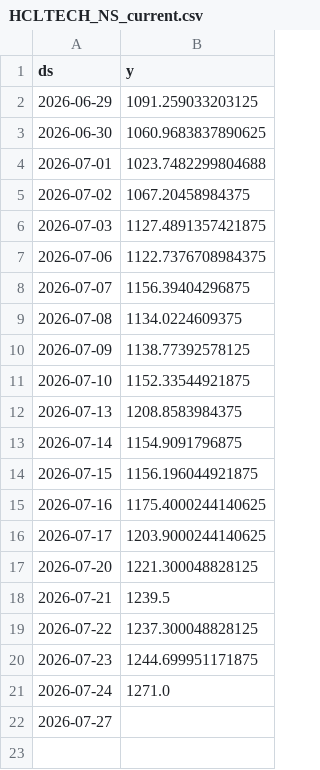
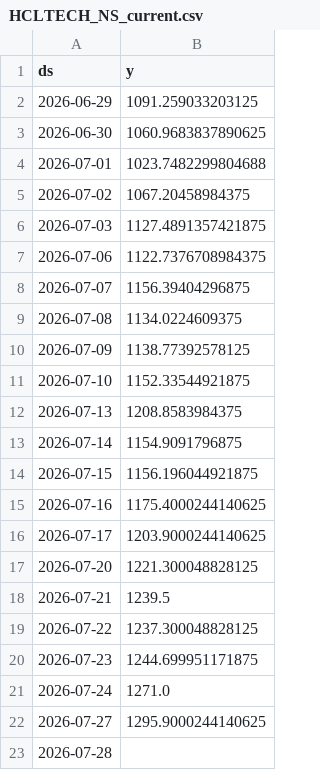
Before and after one commit to gulabjangid626/mlops, a CSV file: src/data/stocks/HCLTECH_NS_current.csv, drawn as a sheet.

```diff
--- a/src/data/stocks/HCLTECH_NS_current.csv
+++ b/src/data/stocks/HCLTECH_NS_current.csv
@@ -21,2 +21,3 @@ ds,y
 2026-07-24,1271.0
-2026-07-27,
+2026-07-27,1295.9000244140625
+2026-07-28,
```
Also changed, not shown: src/data/stocks/ICICIBANK_NS.csv, src/data/stocks/RELIANCE_NS.csv, 19 other files.
